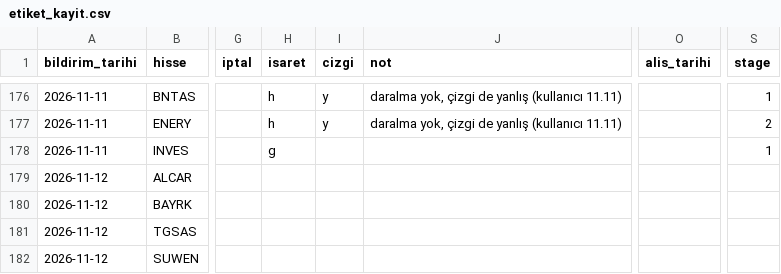
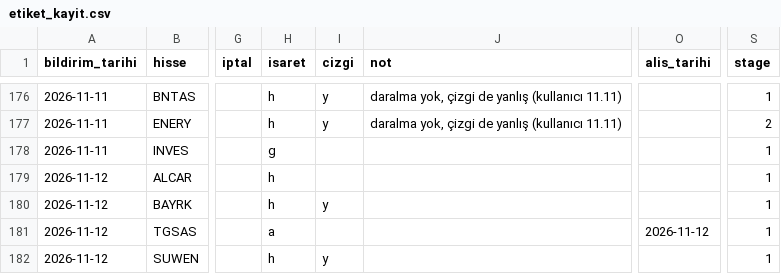
Before and after one commit to habibokay44-cyber/Daralma-bot, a CSV file: state/etiket_kayit.csv, drawn as a sheet; only a part is shown, gaps mark what is left out; the diff names each change by its address in the sheet, - before the commit and + after, or states it on an @@ line.

Commit message:
isaretler islendi (canli dinleme)

```diff
--- a/state/etiket_kayit.csv
+++ b/state/etiket_kayit.csv
-H179:H180 (isaret): (empty)
+H179:H180 (isaret): h
-S179:S182 (stage): (empty)
+S179:S182 (stage): 1
-I180 (cizgi): (empty)
+I180 (cizgi): y
-H181 (isaret): (empty)
+H181 (isaret): a
-O181 (alis_tarihi): (empty)
+O181 (alis_tarihi): 2026-11-12
-H182 (isaret): (empty)
+H182 (isaret): h
-I182 (cizgi): (empty)
+I182 (cizgi): y
```
Also changed, not shown: 1 other file.
